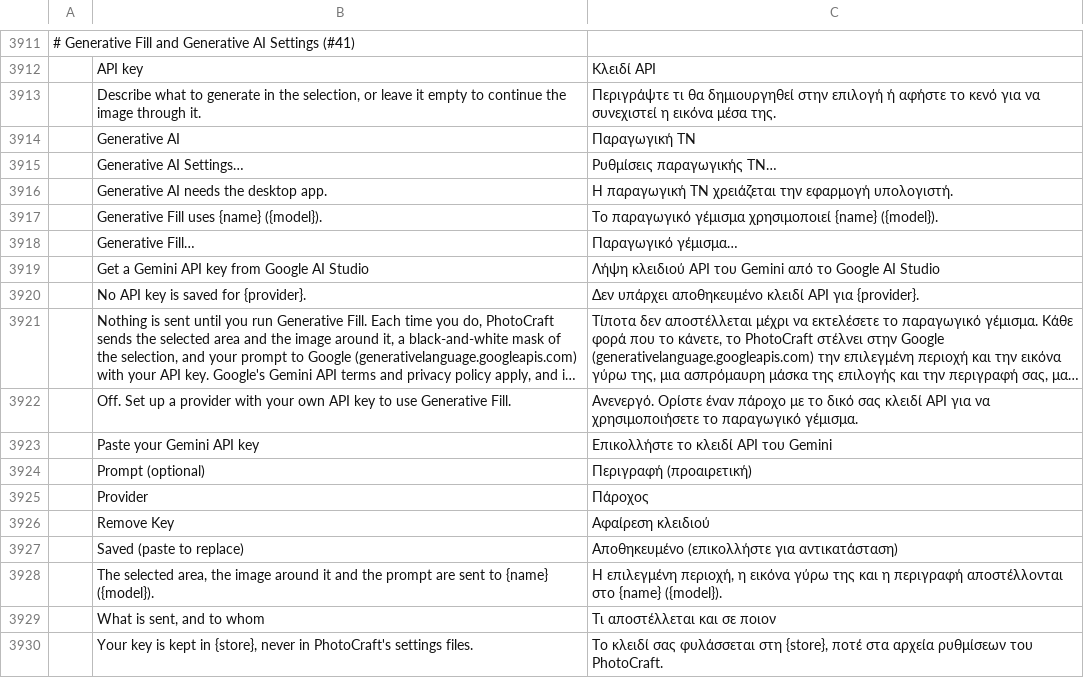
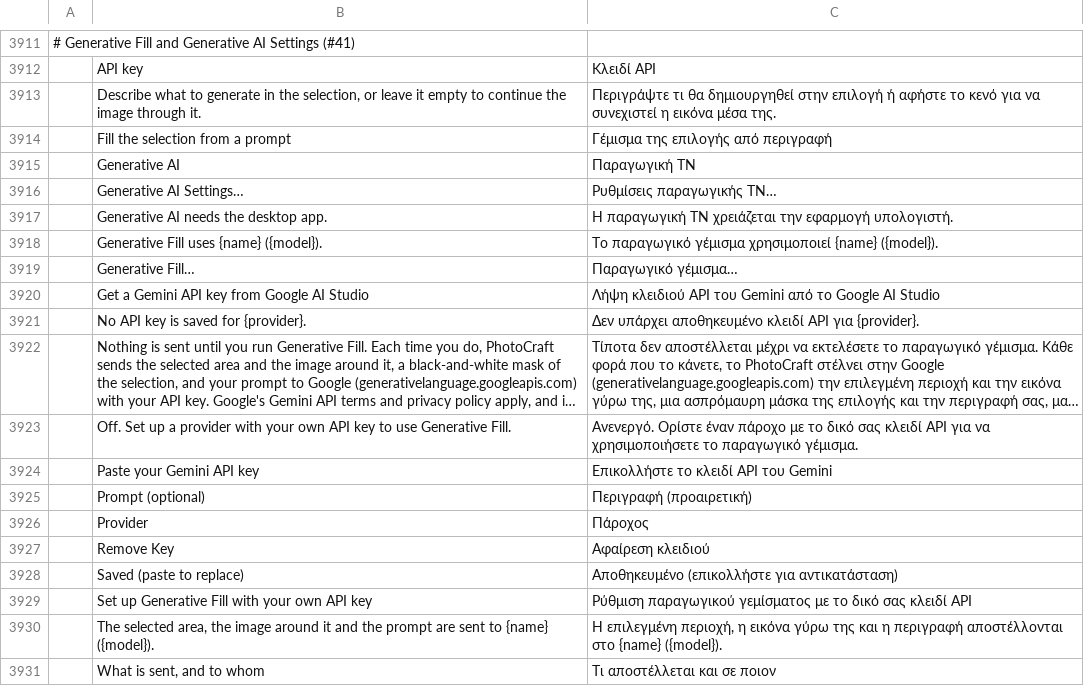
Before and after one commit to SonaliHar/photocraft, a TSV file: crates/ui-egui/src/i18n/el.tsv, drawn as a sheet; only a part is shown, gaps mark what is left out; the shorter side is filled out with more unchanged rows; long unchanged cells end in …; the diff names each change by its address in the sheet, - before the commit and + after, or states it on an @@ line.

Commit message:
Options bar: a Generative Fill… button after Select and Mask…
The marquee, lasso and quick-selection tools' options bars get a Generative
Fill… button with a ▾ that opens Generative AI Settings. It needs a selection
once a provider is set up; before that it opens the settings. Hidden in builds
without Generative AI (the web).

```diff
--- a/crates/ui-egui/src/i18n/el.tsv
+++ b/crates/ui-egui/src/i18n/el.tsv
+row 3914:  | Fill the selection from a prompt | Γέμισμα της επιλογής από περιγραφή
+row 3929:  | Set up Generative Fill with your own API key | Ρύθμιση παραγωγικού γεμίσματος με το δικό σας κλειδί API
```
Also changed, not shown: crates/ui-egui/src/i18n/es.tsv, crates/ui-egui/src/i18n/fr.tsv, 21 other files.
